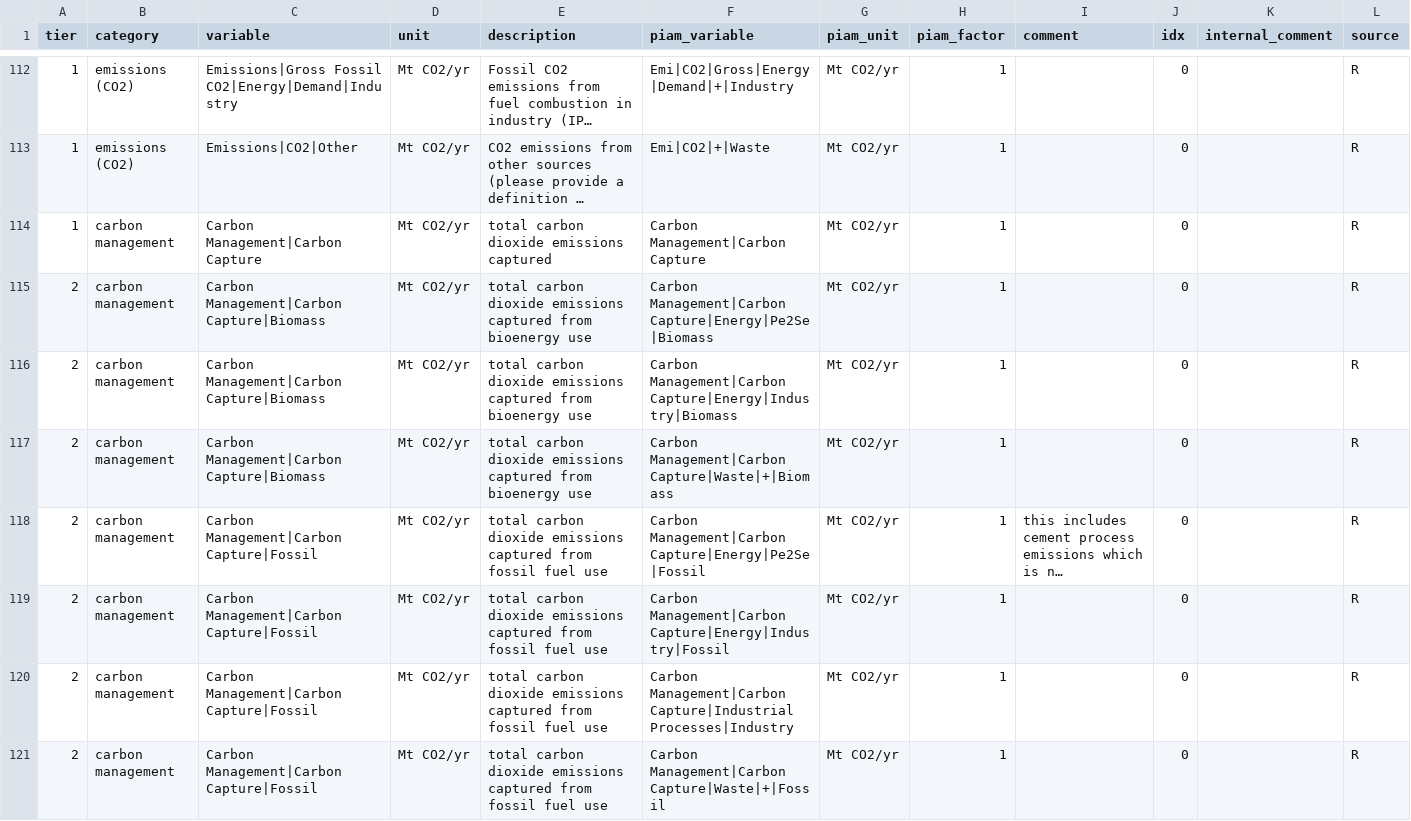
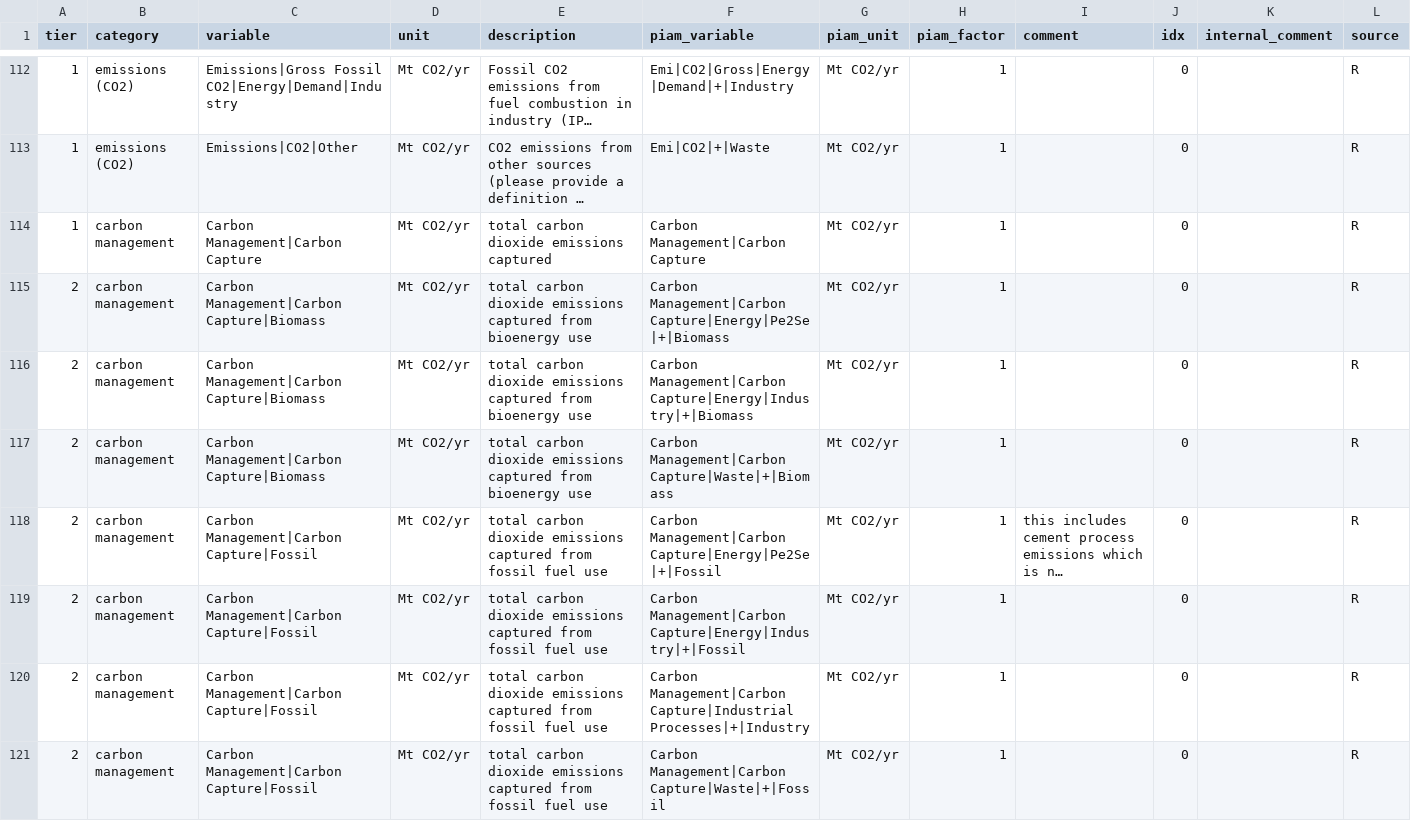
Before and after one commit to tonnrueter/piamInterfaces, a CSV file: inst/mappings/mapping_ARIADNE.csv, drawn as a sheet; only a part is shown, gaps mark what is left out; long unchanged cells end in …; the diff covers the shown part only; the diff names each change by its address in the sheet, - before the commit and + after, or states it on an @@ line.

```diff
--- a/inst/mappings/mapping_ARIADNE.csv
+++ b/inst/mappings/mapping_ARIADNE.csv
-F115 (piam_variable): Carbon Management|Carbon Capture|Energy|Pe2Se|Biomass
+F115 (piam_variable): Carbon Management|Carbon Capture|Energy|Pe2Se|+|Biomass
-F116 (piam_variable): Carbon Management|Carbon Capture|Energy|Industry|Biomass
+F116 (piam_variable): Carbon Management|Carbon Capture|Energy|Industry|+|Biomass
-F118 (piam_variable): Carbon Management|Carbon Capture|Energy|Pe2Se|Fossil
+F118 (piam_variable): Carbon Management|Carbon Capture|Energy|Pe2Se|+|Fossil
-F119 (piam_variable): Carbon Management|Carbon Capture|Energy|Industry|Fossil
+F119 (piam_variable): Carbon Management|Carbon Capture|Energy|Industry|+|Fossil
-F120 (piam_variable): …Management|Carbon Capture|Industrial Processes|Industry
+F120 (piam_variable): …Management|Carbon Capture|Industrial Processes|+|Industry
```
Also changed, not shown: 116 edited cells elsewhere in this file, inst/mappings/mapping_AR6.csv, inst/mappings/mapping_ECEMF.csv, 11 other files.
